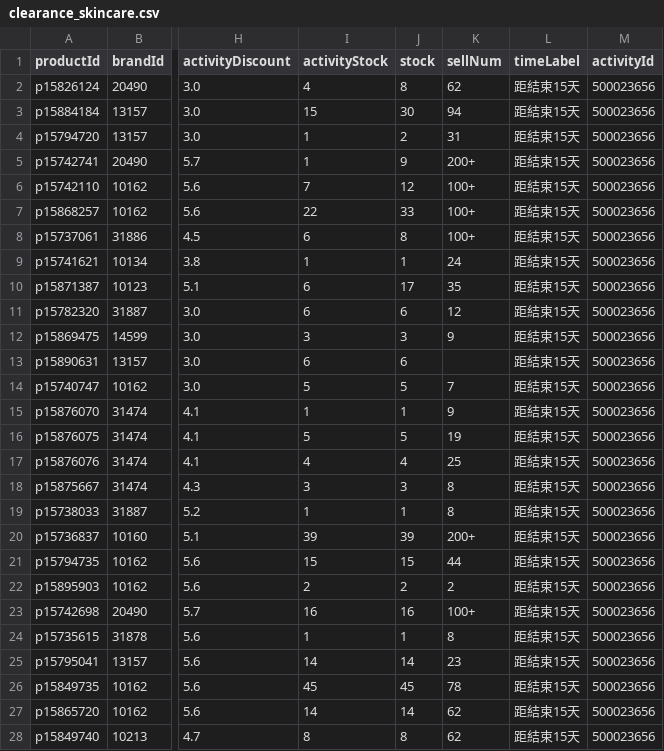
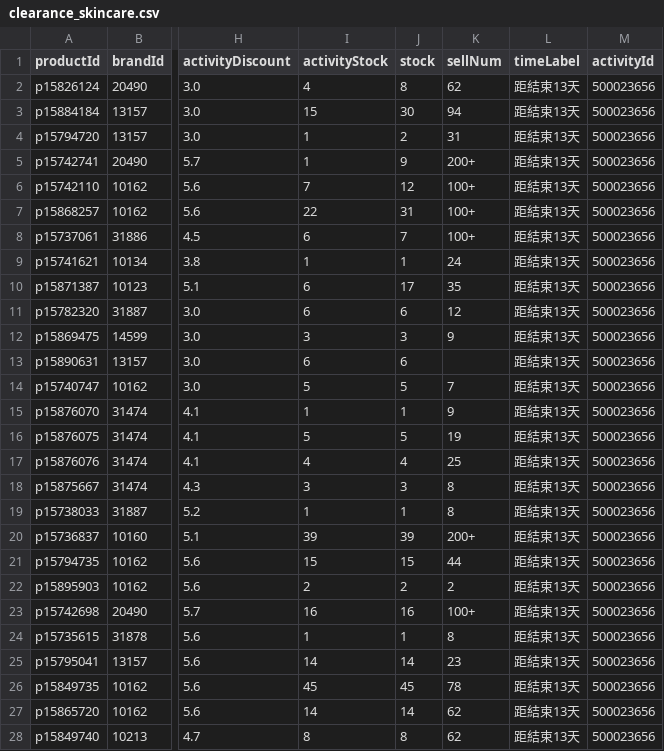
Before and after one commit to sophia-zhang-qwq/cdf-tracker, a CSV file: clearance/clearance_skincare.csv, drawn as a sheet; only a part is shown, gaps mark what is left out; the diff covers the shown part only; the diff names each change by its address in the sheet, - before the commit and + after, or states it on an @@ line.

```diff
--- a/clearance/clearance_skincare.csv
+++ b/clearance/clearance_skincare.csv
-L2:L28 (timeLabel): 距結束15天
+L2:L28 (timeLabel): 距結束13天
-J7 (stock): 33
+J7 (stock): 31
-J8 (stock): 8
+J8 (stock): 7
```
Also changed, not shown: 25 edited cells elsewhere in this file, clearance/clearance_perfume.csv, clearance/home_preview_grocery.csv, 5 other files.
